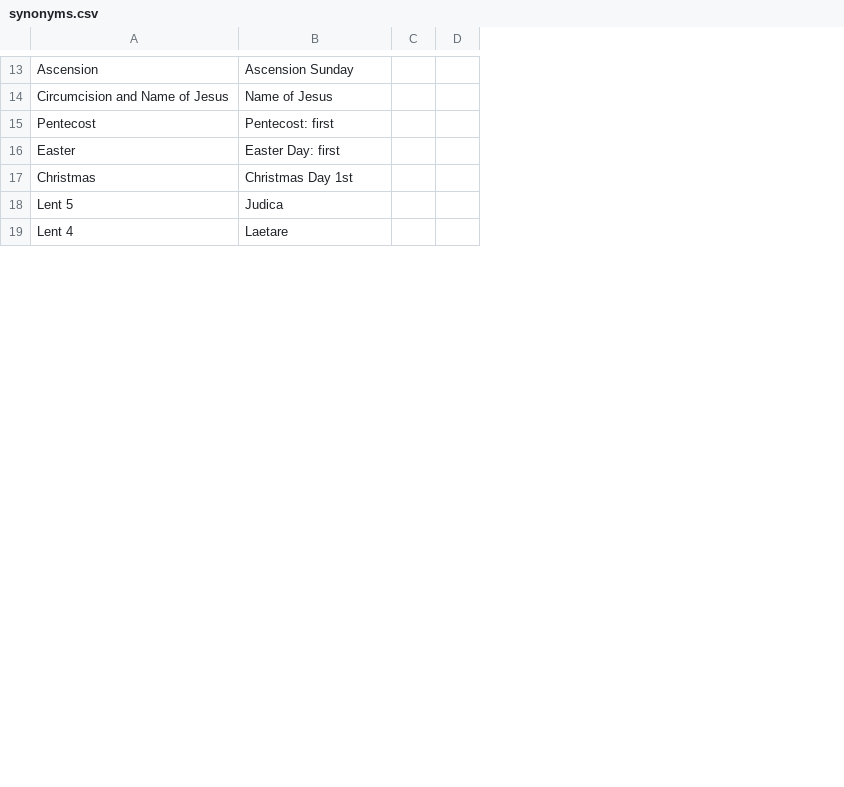
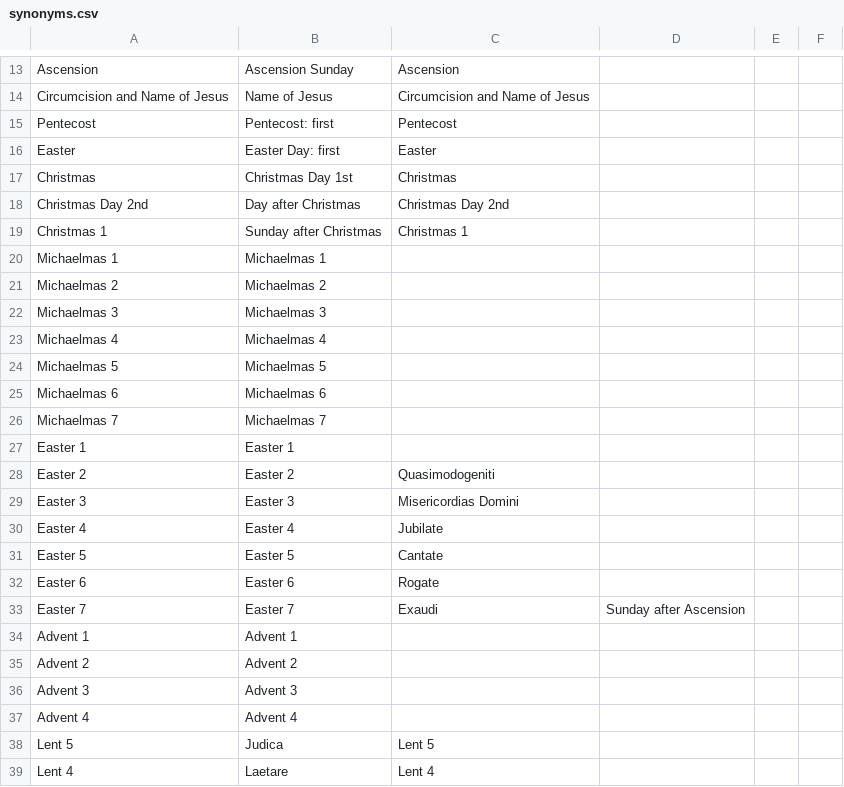
Before and after one commit to benyakov/serviceplanner, a CSV file: utility/churchyear/synonyms.csv, drawn as a sheet; only a part is shown, gaps mark what is left out; the diff covers the shown part only; the diff names each change by its address in the sheet, - before the commit and + after, or states it on an @@ line.

Commit message:
Changing to use synonyms for all dayname lookups

```diff
--- a/utility/churchyear/synonyms.csv
+++ b/utility/churchyear/synonyms.csv
+column C, rows 13-17: Ascension | Circumcision and Name of Jesus | Pentecost | Easter | Christmas; rows 38-39: Lent 5 | Lent 4
+column D, empty
@@ row 53 moved to row 18: Christmas Day 2nd @@
@@ row 54 moved to row 19: Christmas 1 @@
+row 20: Michaelmas 1 | Michaelmas 1
+row 21: Michaelmas 2 | Michaelmas 2
+row 22: Michaelmas 3 | Michaelmas 3
+row 23: Michaelmas 4 | Michaelmas 4
+row 24: Michaelmas 5 | Michaelmas 5
+row 25: Michaelmas 6 | Michaelmas 6
+row 26: Michaelmas 7 | Michaelmas 7
+row 27: Easter 1 | Easter 1
+row 28: Easter 2 | Easter 2 | Quasimodogeniti
+row 29: Easter 3 | Easter 3 | Misericordias Domini
+row 30: Easter 4 | Easter 4 | Jubilate
+row 31: Easter 5 | Easter 5 | Cantate
+row 32: Easter 6 | Easter 6 | Rogate
+row 33: Easter 7 | Easter 7 | Exaudi | Sunday after Ascension
+row 34: Advent 1 | Advent 1
+row 35: Advent 2 | Advent 2
+row 36: Advent 3 | Advent 3
+row 37: Advent 4 | Advent 4
```
Also changed, not shown: 7 added rows, 7 removed rows, 1 moved row and 29 edited cells elsewhere in this file, 4 other files.
